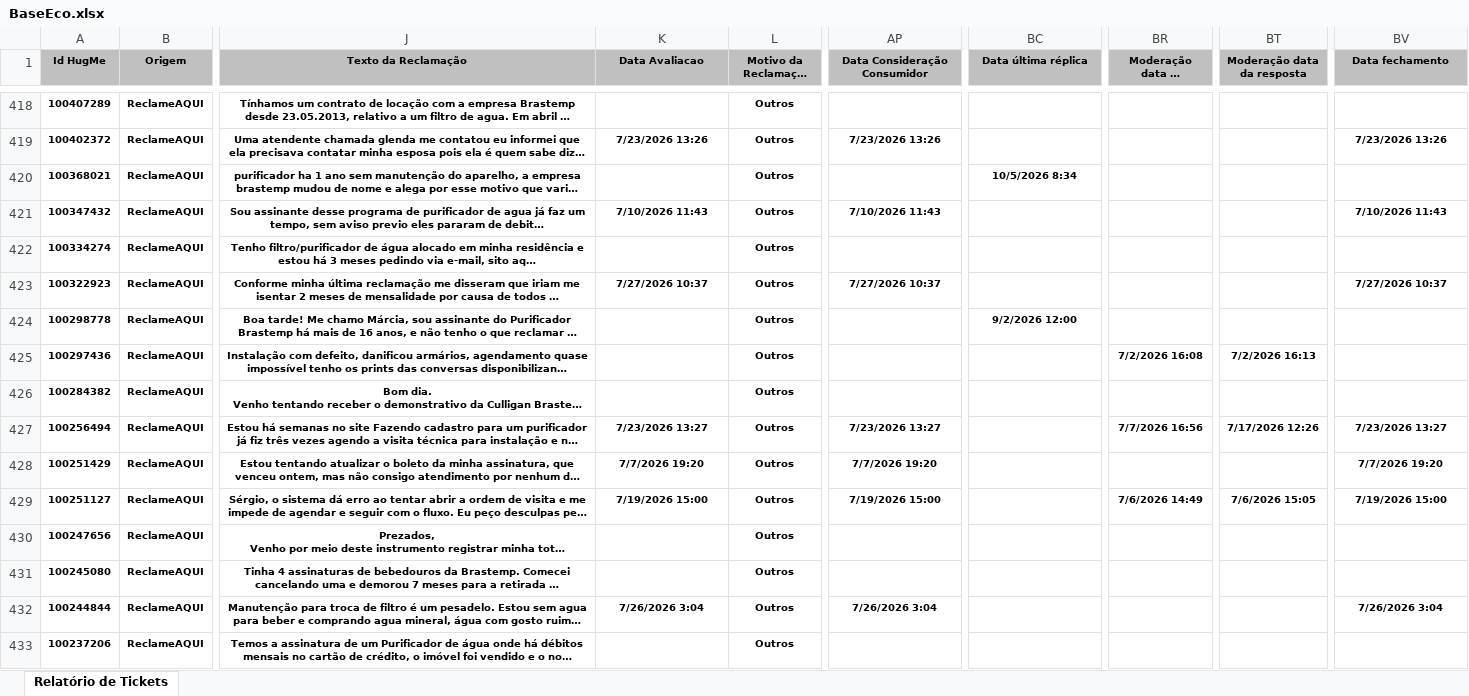
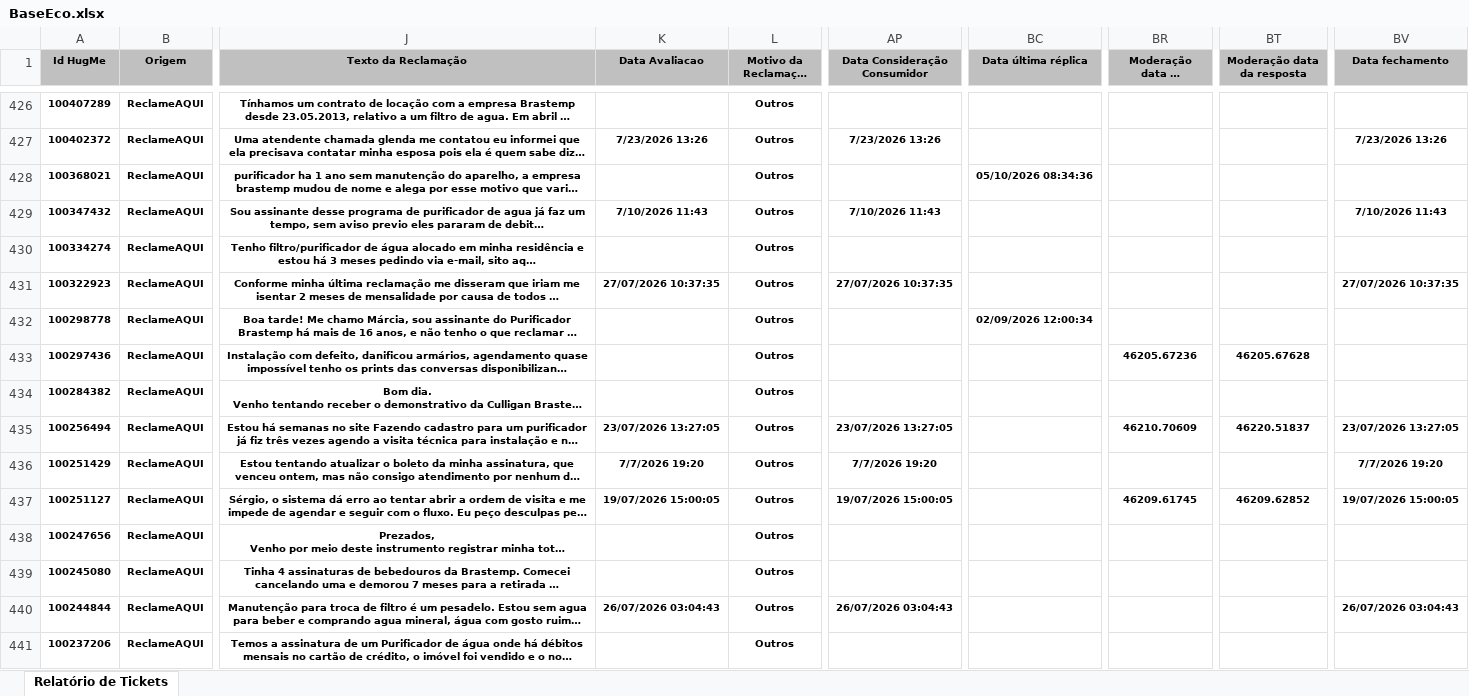
Before and after one commit to eduardacjr/Reclameaquiculligan, an Excel workbook: BaseEco.xlsx, sheet Relatório de Tickets, drawn as a sheet; only a part is shown, gaps mark what is left out; long unchanged cells end in …; values as stored, in another font and other column widths than the file's, no borders; addresses are those after the commit; the diff covers the shown part only; the diff names each change by its address in the sheet, - before the commit and + after, or states it on an @@ line.

```diff
--- a/BaseEco.xlsx (sheet Relatório de Tickets)
+++ b/BaseEco.xlsx (sheet Relatório de Tickets)
-BC428 (Data última réplica): 10/5/2026 8:34
+BC428 (Data última réplica): 05/10/2026 08:34:36
-K431 (Data Avaliacao): 7/27/2026 10:37
+K431 (Data Avaliacao): 27/07/2026 10:37:35
-AP431 (Data Consideração Consumidor): 7/27/2026 10:37
+AP431 (Data Consideração Consumidor): 27/07/2026 10:37:35
-BV431 (Data fechamento): 7/27/2026 10:37
+BV431 (Data fechamento): 27/07/2026 10:37:35
-BC432 (Data última réplica): 9/2/2026 12:00
+BC432 (Data última réplica): 02/09/2026 12:00:34
-BR433 (Moderação data de solicitação): 7/2/2026 16:08
+BR433 (Moderação data de solicitação): 46205.67236
-BT433 (Moderação data da resposta): 7/2/2026 16:13
+BT433 (Moderação data da resposta): 46205.67628
-K435 (Data Avaliacao): 7/23/2026 13:27
+K435 (Data Avaliacao): 23/07/2026 13:27:05
-AP435 (Data Consideração Consumidor): 7/23/2026 13:27
+AP435 (Data Consideração Consumidor): 23/07/2026 13:27:05
-BR435 (Moderação data de solicitação): 7/7/2026 16:56
+BR435 (Moderação data de solicitação): 46210.70609
-BT435 (Moderação data da resposta): 7/17/2026 12:26
+BT435 (Moderação data da resposta): 46220.51837
-BV435 (Data fechamento): 7/23/2026 13:27
+BV435 (Data fechamento): 23/07/2026 13:27:05
-K437 (Data Avaliacao): 7/19/2026 15:00
+K437 (Data Avaliacao): 19/07/2026 15:00:05
-AP437 (Data Consideração Consumidor): 7/19/2026 15:00
+AP437 (Data Consideração Consumidor): 19/07/2026 15:00:05
-BR437 (Moderação data de solicitação): 7/6/2026 14:49
+BR437 (Moderação data de solicitação): 46209.61745
-BT437 (Moderação data da resposta): 7/6/2026 15:05
+BT437 (Moderação data da resposta): 46209.62852
-BV437 (Data fechamento): 7/19/2026 15:00
+BV437 (Data fechamento): 19/07/2026 15:00:05
-K440 (Data Avaliacao): 7/26/2026 3:04
+K440 (Data Avaliacao): 26/07/2026 03:04:43
-AP440 (Data Consideração Consumidor): 7/26/2026 3:04
+AP440 (Data Consideração Consumidor): 26/07/2026 03:04:43
-BV440 (Data fechamento): 7/26/2026 3:04
+BV440 (Data fechamento): 26/07/2026 03:04:43
```
Also changed, not shown: 8 added rows and 665 edited cells elsewhere in this sheet, Classificacao_Motivos_RA.xlsx.
